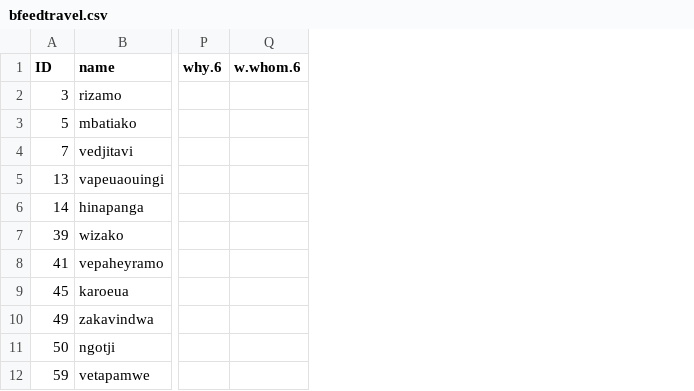
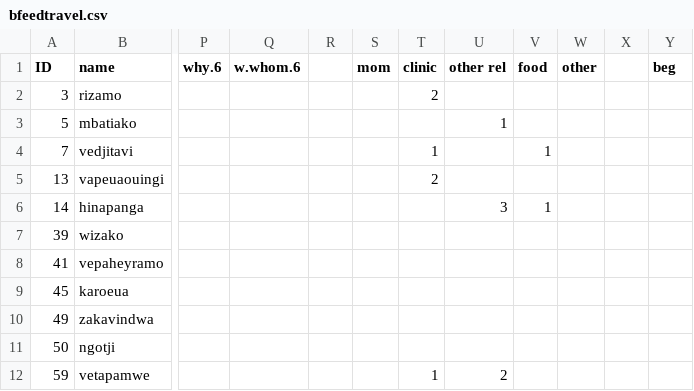
Before and after one commit to vjl110/anthro, a CSV file: womenmob/data/bfeedtravel.csv, drawn as a sheet; only a part is shown, gaps mark what is left out; the diff names each change by its address in the sheet, - before the commit and + after, or states it on an @@ line.

```diff
--- a/womenmob/data/bfeedtravel.csv
+++ b/womenmob/data/bfeedtravel.csv
+column R, empty
+column S (mom), empty
+column T (clinic), rows 2-12: 2 |  | 1 | 2 |  |  |  |  |  |  | 1
+column U (other rel), rows 3-12: 1 |  |  | 3 |  |  |  |  |  | 2
+column V (food), rows 4-6: 1 |  | 1
+column W (other), empty
+column X, empty
+column Y (beg), empty
```
Also changed, not shown: womenmob/data/persp_err.csv, womenmob/data/repro.csv, 49 other files.
